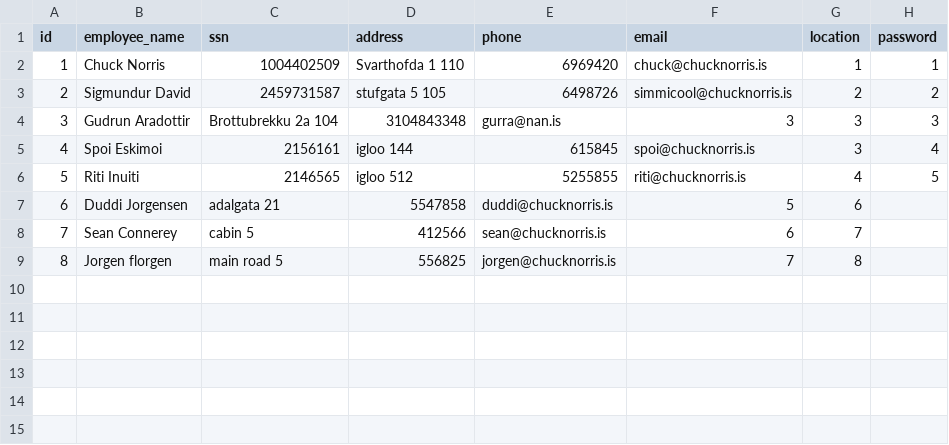
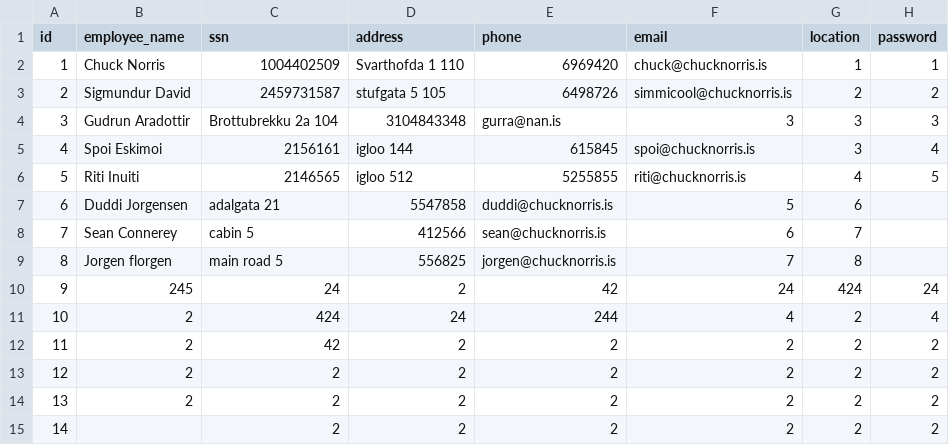
Before and after one commit to arnort20/ChuckNorris, a CSV file: Data_files/Employees.csv, drawn as a sheet; the diff names each change by its address in the sheet, - before the commit and + after, or states it on an @@ line.

```diff
--- a/Data_files/Employees.csv
+++ b/Data_files/Employees.csv
+row 10: 9 | 245 | 24 | 2 | 42 | 24 | 424 | 24
+row 11: 10 | 2 | 424 | 24 | 244 | 4 | 2 | 4
+row 12: 11 | 2 | 42 | 2 | 2 | 2 | 2 | 2
+row 13: 12 | 2 | 2 | 2 | 2 | 2 | 2 | 2
+row 14: 13 | 2 | 2 | 2 | 2 | 2 | 2 | 2
+row 15: 14 |  | 2 | 2 | 2 | 2 | 2 | 2
```
Also changed, not shown: 4 other files.
